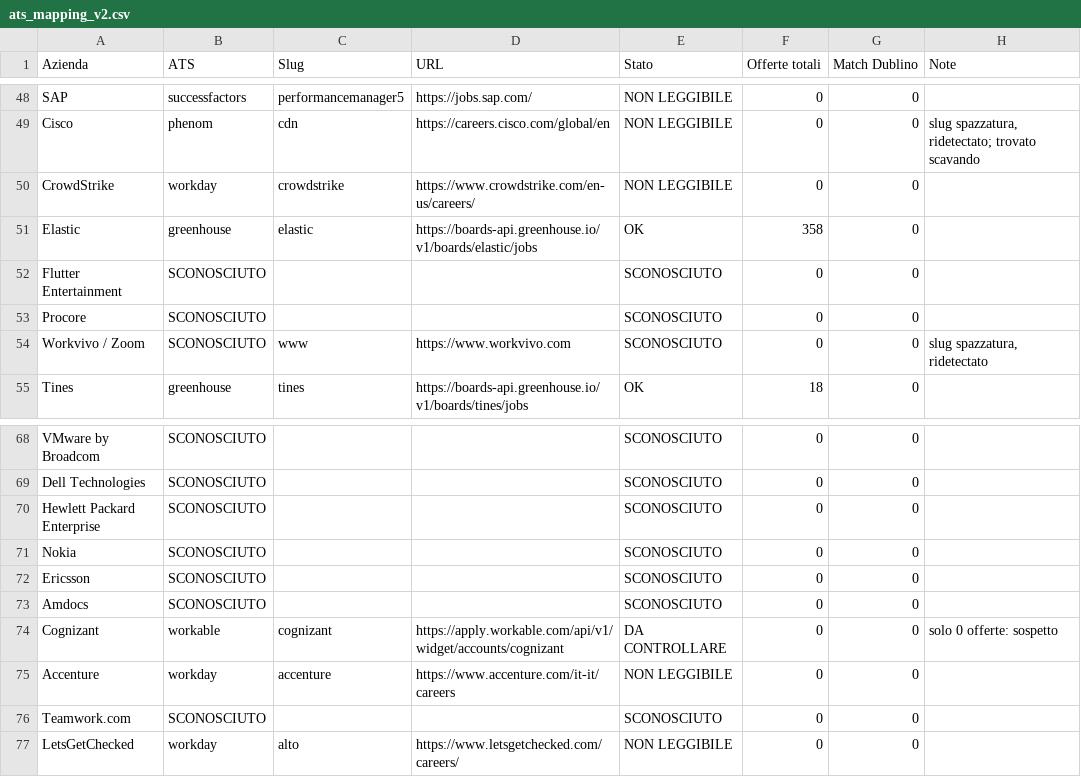
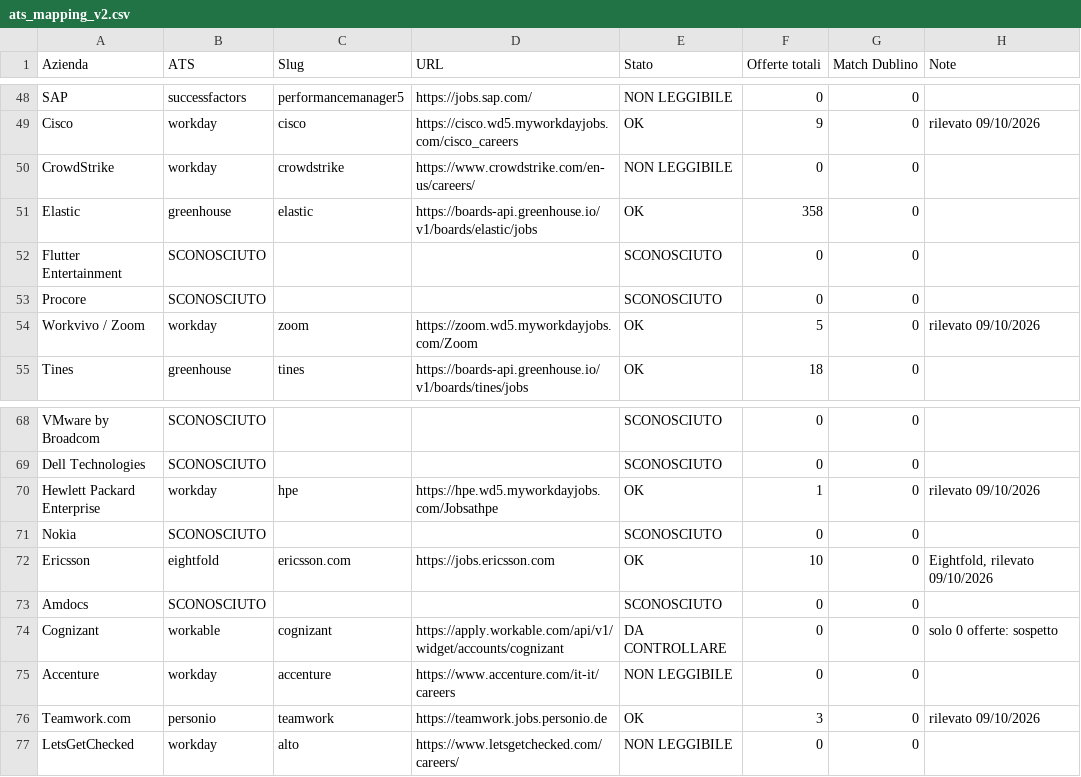
Before and after one commit to lucarini95-droid/swipe-lavoro, a CSV file: ats_mapping_v2.csv, drawn as a sheet; only a part is shown, gaps mark what is left out; the diff covers the shown part only; the diff names each change by its address in the sheet, - before the commit and + after, or states it on an @@ line.

```diff
--- a/ats_mapping_v2.csv
+++ b/ats_mapping_v2.csv
-B49 (ATS): phenom
+B49 (ATS): workday
-C49 (Slug): cdn
+C49 (Slug): cisco
-D49 (URL): https://careers.cisco.com/global/en
+D49 (URL): https://cisco.wd5.myworkdayjobs.com/cisco_careers
-E49 (Stato): NON LEGGIBILE
+E49 (Stato): OK
-F49 (Offerte totali): 0
+F49 (Offerte totali): 9
-H49 (Note): slug spazzatura, ridetectato; trovato scavando
+H49 (Note): rilevato 09/10/2026
-B54 (ATS): SCONOSCIUTO
+B54 (ATS): workday
-C54 (Slug): www
+C54 (Slug): zoom
-D54 (URL): https://www.workvivo.com
+D54 (URL): https://zoom.wd5.myworkdayjobs.com/Zoom
-E54 (Stato): SCONOSCIUTO
+E54 (Stato): OK
-F54 (Offerte totali): 0
+F54 (Offerte totali): 5
-H54 (Note): slug spazzatura, ridetectato
+H54 (Note): rilevato 09/10/2026
-B70 (ATS): SCONOSCIUTO
+B70 (ATS): workday
-C70 (Slug): (empty)
+C70 (Slug): hpe
-D70 (URL): (empty)
+D70 (URL): https://hpe.wd5.myworkdayjobs.com/Jobsathpe
-E70 (Stato): SCONOSCIUTO
+E70 (Stato): OK
-F70 (Offerte totali): 0
+F70 (Offerte totali): 1
-H70 (Note): (empty)
+H70 (Note): rilevato 09/10/2026
-B72 (ATS): SCONOSCIUTO
+B72 (ATS): eightfold
-C72 (Slug): (empty)
+C72 (Slug): ericsson.com
-D72 (URL): (empty)
+D72 (URL): https://jobs.ericsson.com
-E72 (Stato): SCONOSCIUTO
+E72 (Stato): OK
-F72 (Offerte totali): 0
+F72 (Offerte totali): 10
-H72 (Note): (empty)
+H72 (Note): Eightfold, rilevato 09/10/2026
-B76 (ATS): SCONOSCIUTO
+B76 (ATS): personio
-C76 (Slug): (empty)
+C76 (Slug): teamwork
-D76 (URL): (empty)
+D76 (URL): https://teamwork.jobs.personio.de
-E76 (Stato): SCONOSCIUTO
+E76 (Stato): OK
-F76 (Offerte totali): 0
+F76 (Offerte totali): 3
-H76 (Note): (empty)
+H76 (Note): rilevato 09/10/2026
```
Also changed, not shown: 82 edited cells elsewhere in this file, 4 other files.
